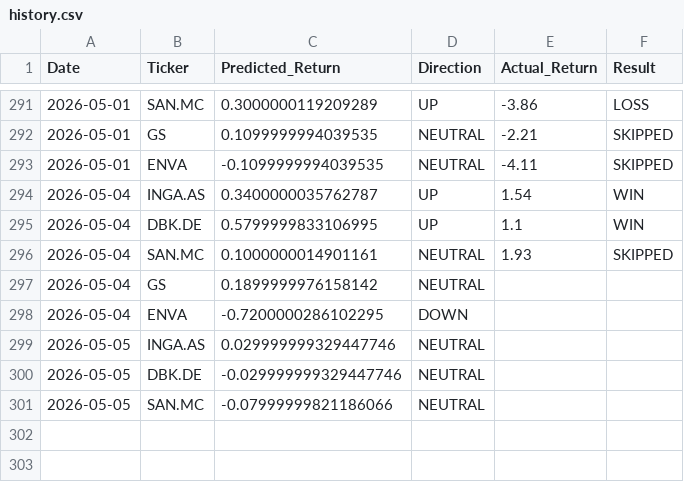
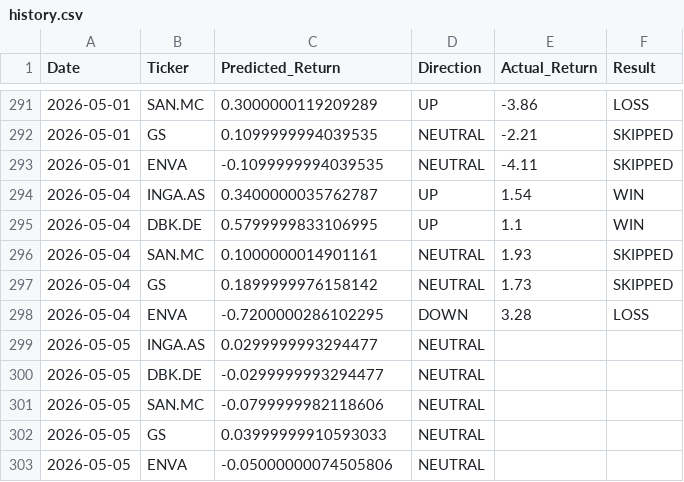
Before and after one commit to dimos-xe/stock-prediction-bot, a CSV file: history.csv, drawn as a sheet; only a part is shown, gaps mark what is left out.

Commit message:
📈 Update US prediction history [skip ci]

```diff
--- a/history.csv
+++ b/history.csv
@@ -296,6 +296,8 @@ Date,Ticker,Predicted_Return,Direction,Actual_Return,Result
 2026-05-04,SAN.MC,0.1000000014901161,NEUTRAL,1.93,SKIPPED
-2026-05-04,GS,0.1899999976158142,NEUTRAL,,
-2026-05-04,ENVA,-0.7200000286102295,DOWN,,
-2026-05-05,INGA.AS,0.029999999329447746,NEUTRAL,,
-2026-05-05,DBK.DE,-0.029999999329447746,NEUTRAL,,
-2026-05-05,SAN.MC,-0.07999999821186066,NEUTRAL,,
+2026-05-04,GS,0.1899999976158142,NEUTRAL,1.73,SKIPPED
+2026-05-04,ENVA,-0.7200000286102295,DOWN,3.28,LOSS
+2026-05-05,INGA.AS,0.0299999993294477,NEUTRAL,,
+2026-05-05,DBK.DE,-0.0299999993294477,NEUTRAL,,
+2026-05-05,SAN.MC,-0.0799999982118606,NEUTRAL,,
+2026-05-05,GS,0.03999999910593033,NEUTRAL,,
+2026-05-05,ENVA,-0.05000000074505806,NEUTRAL,,
```
